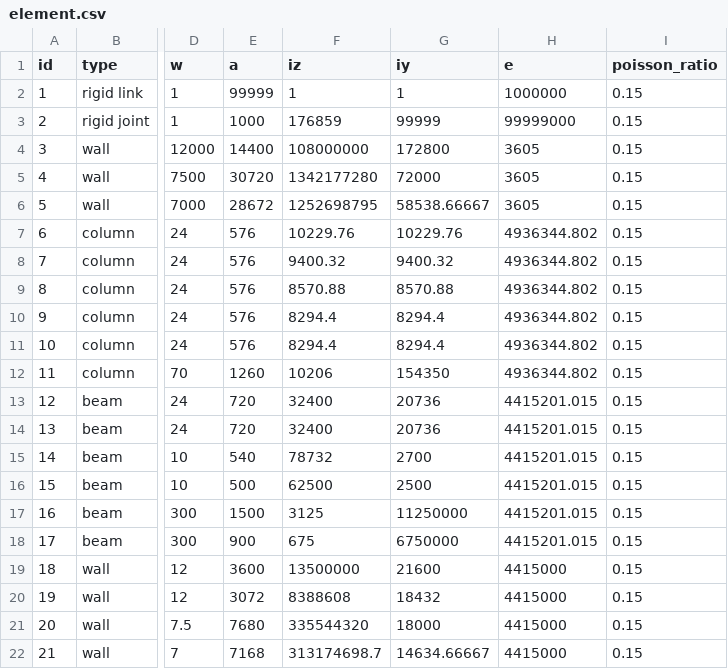
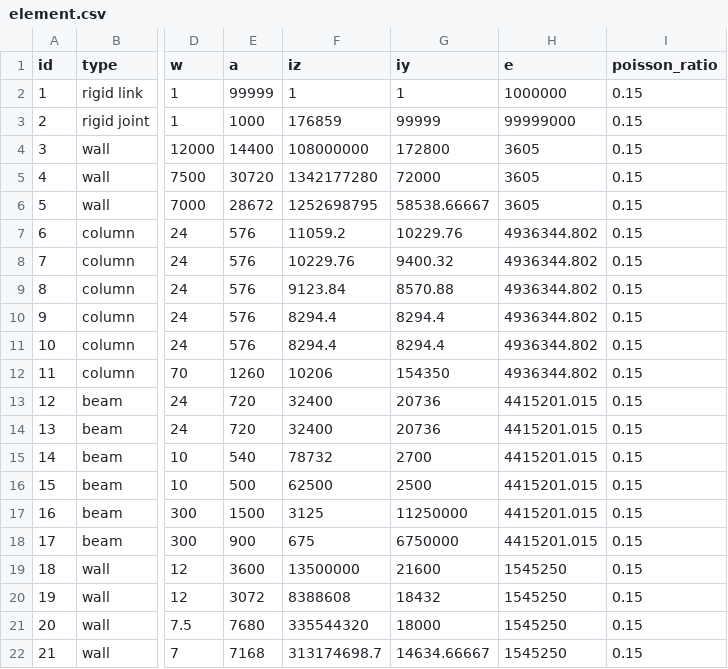
Before and after one commit to dustin-cook/Opensees, a CSV file: inputs/element.csv, drawn as a sheet; only a part is shown, gaps mark what is left out; the diff names each change by its address in the sheet, - before the commit and + after, or states it on an @@ line.

```diff
--- a/inputs/element.csv
+++ b/inputs/element.csv
-F7 (iz): 10229.76
+F7 (iz): 11059.2
-F8 (iz): 9400.32
+F8 (iz): 10229.76
-F9 (iz): 8570.88
+F9 (iz): 9123.84
-H19:H22 (e): 4415000
+H19:H22 (e): 1545250
```
Also changed, not shown: inputs/ground_motion.csv, 27 other files.
